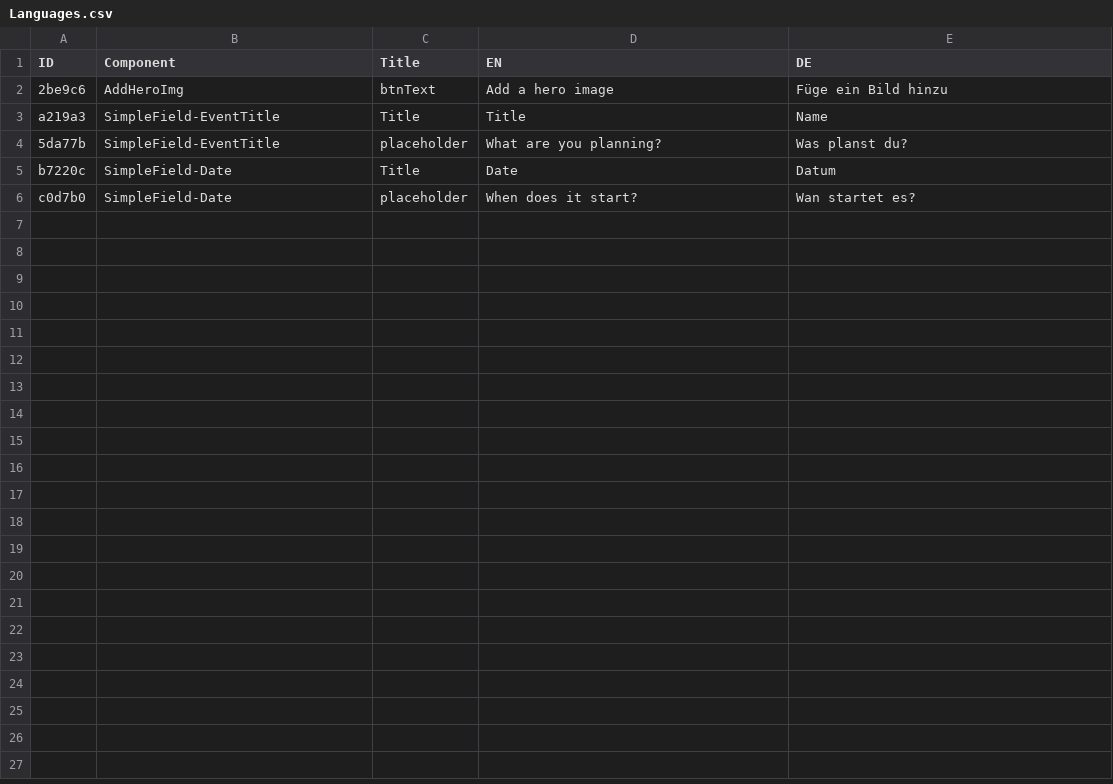
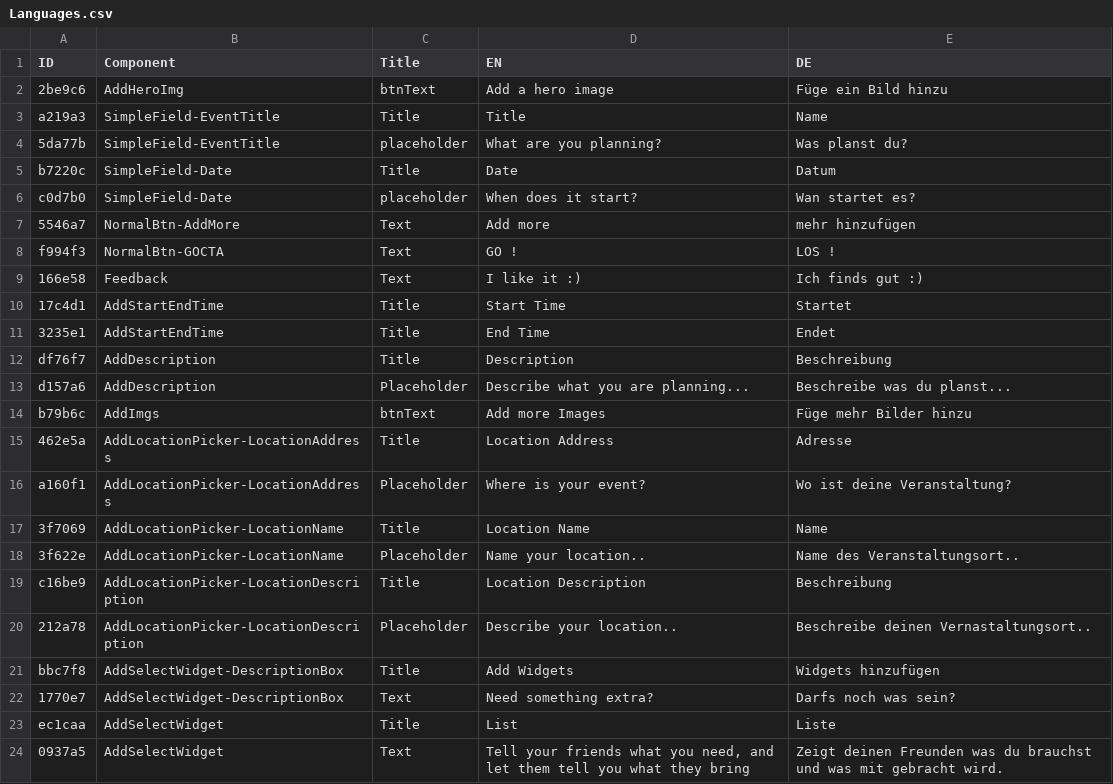
Before and after one commit to KANAjetzt/ezInvite-front, a CSV file: public/Languages.csv, drawn as a sheet.

Commit message:
✔ Translated the AddEvent Page to German

```diff
--- a/public/Languages.csv
+++ b/public/Languages.csv
@@ -6 +6,19 @@ b7220c,SimpleField-Date,Title,Date,Datum
 c0d7b0,SimpleField-Date,placeholder,When does it start?,Wan startet es?
+5546a7,NormalBtn-AddMore,Text,Add more,mehr hinzufügen
+f994f3,NormalBtn-GOCTA,Text,GO !,LOS !
+166e58,Feedback,Text,I like it :),Ich finds gut :)
+17c4d1,AddStartEndTime,Title,Start Time,Startet
+3235e1,AddStartEndTime,Title,End Time,Endet
+df76f7,AddDescription,Title,Description,Beschreibung
+d157a6,AddDescription,Placeholder,Describe what you are planning...,Beschreibe was du planst...
+b79b6c,AddImgs,btnText,Add more Images,Füge mehr Bilder hinzu
+462e5a,AddLocationPicker-LocationAddress,Title,Location Address,Adresse
+a160f1,AddLocationPicker-LocationAddress,Placeholder,Where is your event?,Wo ist deine Veranstaltung?
+3f7069,AddLocationPicker-LocationName,Title,Location Name,Name
+3f622e,AddLocationPicker-LocationName,Placeholder,Name your location..,Name des Veranstaltungsort..
+c16be9,AddLocationPicker-LocationDescription,Title,Location Description,Beschreibung
+212a78,AddLocationPicker-LocationDescription,Placeholder,Describe your location..,Beschreibe deinen Vernastaltungsort..
+bbc7f8,AddSelectWidget-DescriptionBox,Title,Add Widgets,Widgets hinzufügen
+1770e7,AddSelectWidget-DescriptionBox,Text,Need something extra?,Darfs noch was sein?
+ec1caa,AddSelectWidget,Title,List,Liste
+0937a5,AddSelectWidget,Text,"Tell your friends what you need, and let them tell you what they bring",Zeigt deinen Freunden was du brauchst und was mit gebracht wird.
```
Also changed, not shown: 8 other files.
